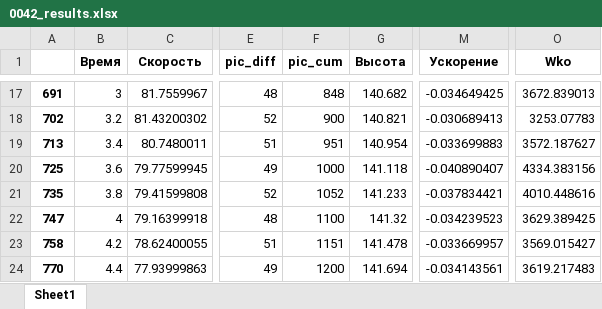
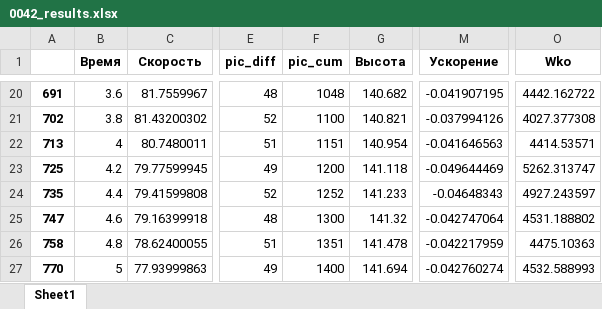
Before and after one commit to DiploDog/RTM_handler, an Excel workbook: temp/0042_results.xlsx, sheet Sheet1, drawn as a sheet; only a part is shown, gaps mark what is left out; values as stored, in another font and other column widths than the file's, no borders; addresses are those after the commit; the diff covers the shown part only; the diff names each change by its address in the sheet, - before the commit and + after, or states it on an @@ line.

```diff
--- a/temp/0042_results.xlsx (sheet Sheet1)
+++ b/temp/0042_results.xlsx (sheet Sheet1)
-B20 (Время): 3
+B20 (Время): 3.6
-F20 (pic_cum): 848
+F20 (pic_cum): 1048
-M20 (Ускорение): -0.034649425
+M20 (Ускорение): -0.041907195
-O20 (Wko): 3672.839013
+O20 (Wko): 4442.162722
-B21 (Время): 3.2
+B21 (Время): 3.8
-F21 (pic_cum): 900
+F21 (pic_cum): 1100
-M21 (Ускорение): -0.030689413
+M21 (Ускорение): -0.037994126
-O21 (Wko): 3253.07783
+O21 (Wko): 4027.377308
-B22 (Время): 3.4
+B22 (Время): 4
-F22 (pic_cum): 951
+F22 (pic_cum): 1151
-M22 (Ускорение): -0.033699883
+M22 (Ускорение): -0.041646563
-O22 (Wko): 3572.187627
+O22 (Wko): 4414.53571
-B23 (Время): 3.6
+B23 (Время): 4.2
-F23 (pic_cum): 1000
+F23 (pic_cum): 1200
-M23 (Ускорение): -0.040890407
+M23 (Ускорение): -0.049644469
-O23 (Wko): 4334.383156
+O23 (Wko): 5262.313747
-B24 (Время): 3.8
+B24 (Время): 4.4
-F24 (pic_cum): 1052
+F24 (pic_cum): 1252
-M24 (Ускорение): -0.037834421
+M24 (Ускорение): -0.04648343
-O24 (Wko): 4010.448616
+O24 (Wko): 4927.243597
-B25 (Время): 4
+B25 (Время): 4.6
-F25 (pic_cum): 1100
+F25 (pic_cum): 1300
-M25 (Ускорение): -0.034239523
+M25 (Ускорение): -0.042747064
-O25 (Wko): 3629.389425
+O25 (Wko): 4531.188802
-B26 (Время): 4.2
+B26 (Время): 4.8
-F26 (pic_cum): 1151
+F26 (pic_cum): 1351
-M26 (Ускорение): -0.033669957
+M26 (Ускорение): -0.042217959
-O26 (Wko): 3569.015427
+O26 (Wko): 4475.10363
-B27 (Время): 4.4
+B27 (Время): 5
-F27 (pic_cum): 1200
+F27 (pic_cum): 1400
-M27 (Ускорение): -0.034143561
+M27 (Ускорение): -0.042760274
-O27 (Wko): 3619.217483
+O27 (Wko): 4532.588993
```
Also changed, not shown: 4 added rows and 340 edited cells elsewhere in this sheet, utc_1.xlsx, 1 other file.
